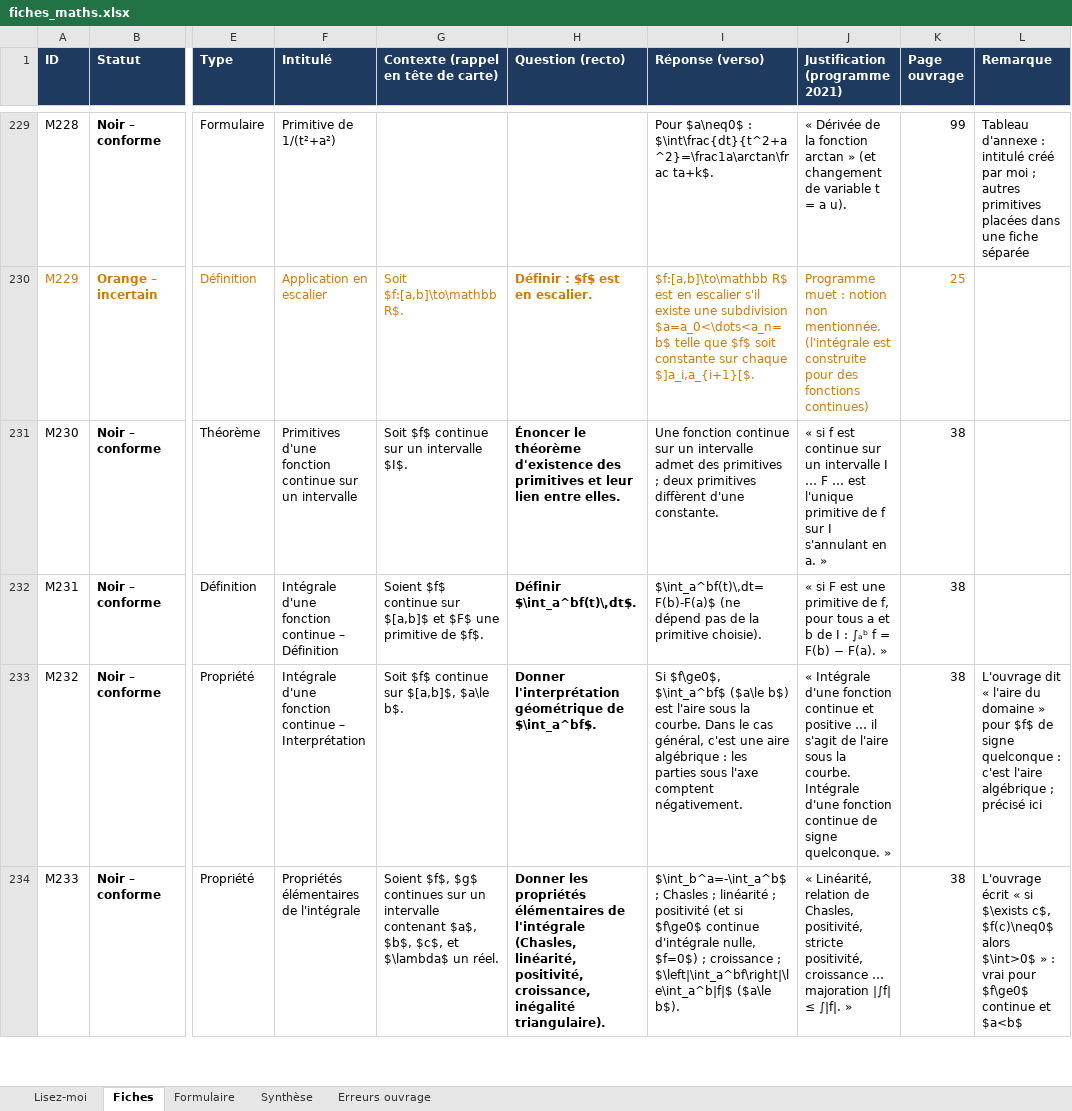
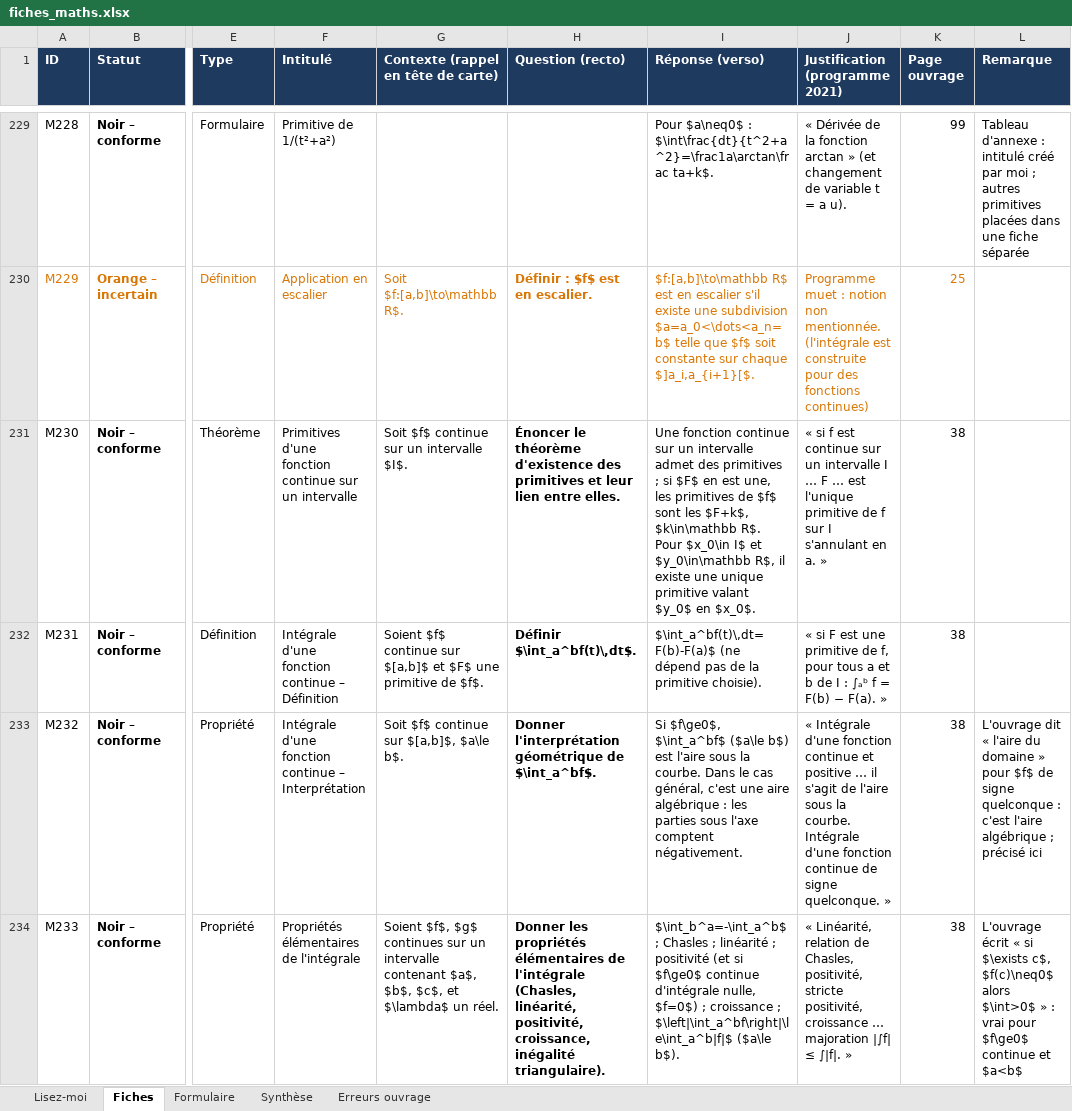
Before and after one commit to svtbordi/flashcards-formules, an Excel workbook: source/fiches_maths.xlsx, sheet Fiches, drawn as a sheet; only a part is shown, gaps mark what is left out; values as stored, in another font and other column widths than the file's, no borders; the diff covers the shown part only; the diff names each change by its address in the sheet, - before the commit and + after, or states it on an @@ line.

```diff
--- a/source/fiches_maths.xlsx (sheet Fiches)
+++ b/source/fiches_maths.xlsx (sheet Fiches)
-I231 (Réponse (verso)): …primitives ; deux primitives diffèrent d'une constante.
+I231 (Réponse (verso)): …primitives ; si $F$ en est une, les primitives de $f$ sont les $F+k$, $k\in\mathbb R$. Pour $x_0\in I$ et $y_0\in\mathbb R$, il existe une unique primitive valant $y_0$ en $x_0$.
```
Also changed, not shown: 3 added rows and 2 edited cells elsewhere in this sheet, sheet Synthèse, sheet Formulaire, 1 other file.
